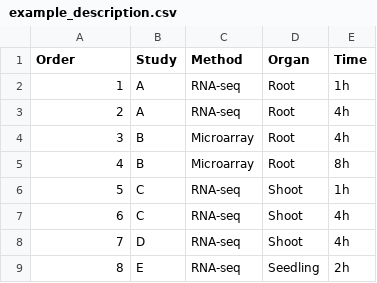
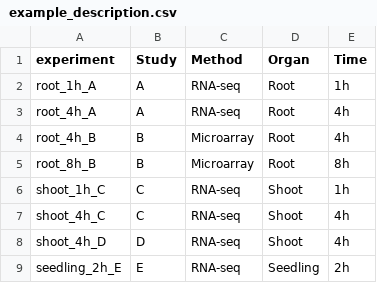
Before and after one commit to al-t1/InterTransViewer, a CSV file: inst/extdata/example_description.csv, drawn as a sheet.

Commit message:
InterTransViewer 0.3.0: bug fixes, metadata is no longer required
- Experiment descriptions (metadata) are no longer handled by the package;
  experiments are named by the logFC headers. New 'labels' argument for the
  plots and itv_run().
- itv_run() writes tab-separated .tsv tables, checks all settings first and
  warns when the output folder is not empty.
- itv_read() stops on logFC/FDR columns of different experiments.
- Argument checks in itv(), itv_cluster(), itv_bootstrap() and
  itv_plot_heatmap(); itv_bootstrap(x, y) warns about different gene sets.

```diff
--- a/inst/extdata/example_description.csv
+++ b/inst/extdata/example_description.csv
@@ -1,9 +1,9 @@
-Order;Study;Method;Organ;Time
-1;A;RNA-seq;Root;1h
-2;A;RNA-seq;Root;4h
-3;B;Microarray;Root;4h
-4;B;Microarray;Root;8h
-5;C;RNA-seq;Shoot;1h
-6;C;RNA-seq;Shoot;4h
-7;D;RNA-seq;Shoot;4h
-8;E;RNA-seq;Seedling;2h
+experiment;Study;Method;Organ;Time
+root_1h_A;A;RNA-seq;Root;1h
+root_4h_A;A;RNA-seq;Root;4h
+root_4h_B;B;Microarray;Root;4h
+root_8h_B;B;Microarray;Root;8h
+shoot_1h_C;C;RNA-seq;Shoot;1h
+shoot_4h_C;C;RNA-seq;Shoot;4h
+shoot_4h_D;D;RNA-seq;Shoot;4h
+seedling_2h_E;E;RNA-seq;Seedling;2h
```
Also changed, not shown: 35 other files.
